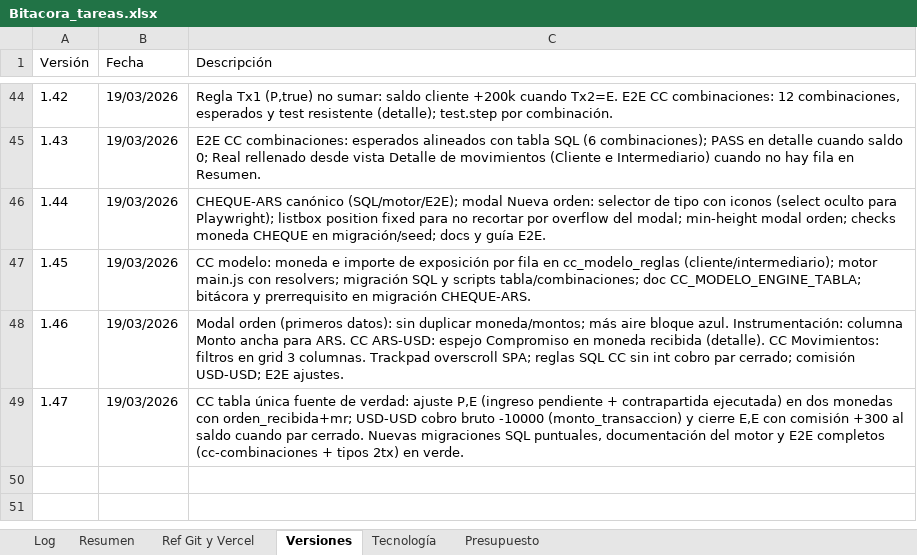
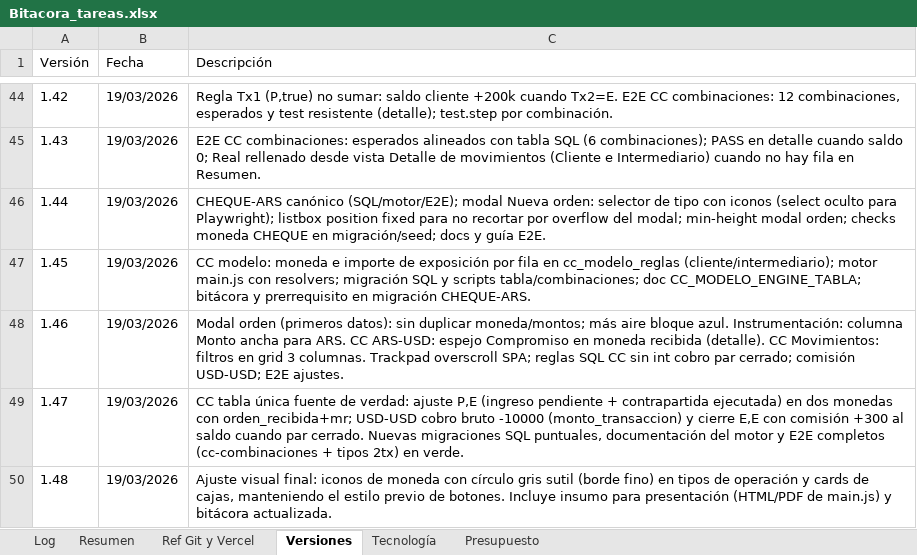
Before and after one commit to lucasbustosmartin-coder/pandy, an Excel workbook: Bitacora_tareas.xlsx, sheet Versiones, drawn as a sheet; only a part is shown, gaps mark what is left out; values as stored, in another font and other column widths than the file's, no borders; the diff names each change by its address in the sheet, - before the commit and + after, or states it on an @@ line.

```diff
--- a/Bitacora_tareas.xlsx (sheet Versiones)
+++ b/Bitacora_tareas.xlsx (sheet Versiones)
+row 50: 1.48 | 19/03/2026 | Ajuste visual final: iconos de moneda con círculo gris sutil (borde fino) en tipos de operación y cards de cajas, manteniendo el estilo previo de botones. Incluye insumo para presentación (HTML/PDF de main.js) y bitácora actualizada.
```
Also changed, not shown: sheet Log, 4 other files.
